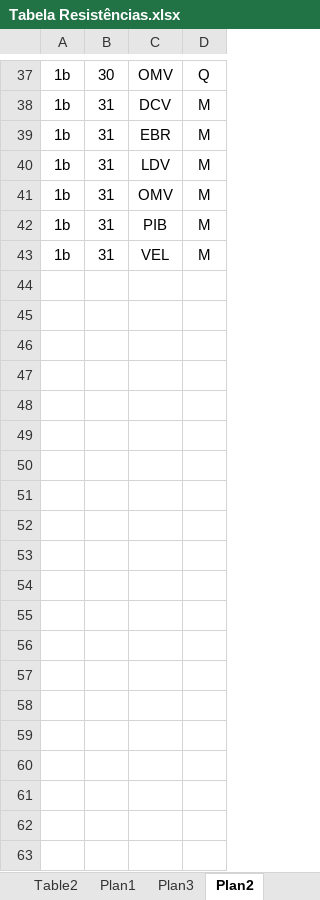
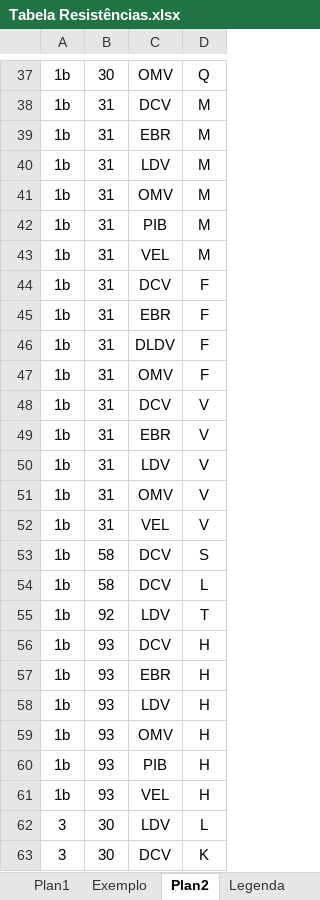
Before and after one commit to Douglas47/MasterDegreeHCV, an Excel workbook: Data/out of date/Tabela Resistências.xlsx, sheet Plan2, drawn as a sheet; only a part is shown, gaps mark what is left out; values as stored, in another font and other column widths than the file's, no borders; the diff covers the shown part only; the diff names each change by its address in the sheet, - before the commit and + after, or states it on an @@ line.

```diff
--- a/Data/out of date/Tabela Resistências.xlsx (sheet Plan2)
+++ b/Data/out of date/Tabela Resistências.xlsx (sheet Plan2)
-sheet tab: Plan3
+sheet tab: Exemplo
+row 44: 1b | 31 | DCV | F
+row 45: 1b | 31 | EBR | F
+row 46: 1b | 31 | DLDV | F
+row 47: 1b | 31 | OMV | F
+row 48: 1b | 31 | DCV | V
+row 49: 1b | 31 | EBR | V
+row 50: 1b | 31 | LDV | V
+row 51: 1b | 31 | OMV | V
+row 52: 1b | 31 | VEL | V
+row 53: 1b | 58 | DCV | S
+row 54: 1b | 58 | DCV | L
+row 55: 1b | 92 | LDV | T
+row 56: 1b | 93 | DCV | H
+row 57: 1b | 93 | EBR | H
+row 58: 1b | 93 | LDV | H
+row 59: 1b | 93 | OMV | H
+row 60: 1b | 93 | PIB | H
+row 61: 1b | 93 | VEL | H
+row 62: 3 | 30 | LDV | L
+row 63: 3 | 30 | DCV | K
```
Also changed, not shown: 15 added rows elsewhere in this sheet, sheet Plan1, 2 other files.
